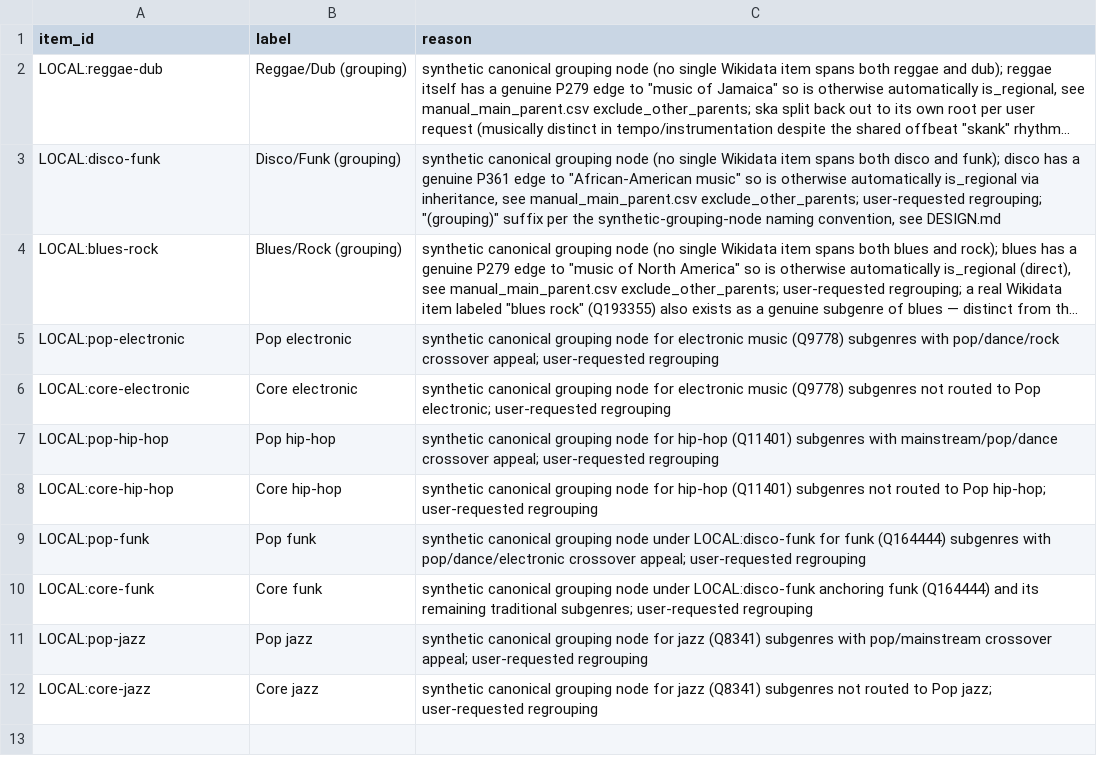
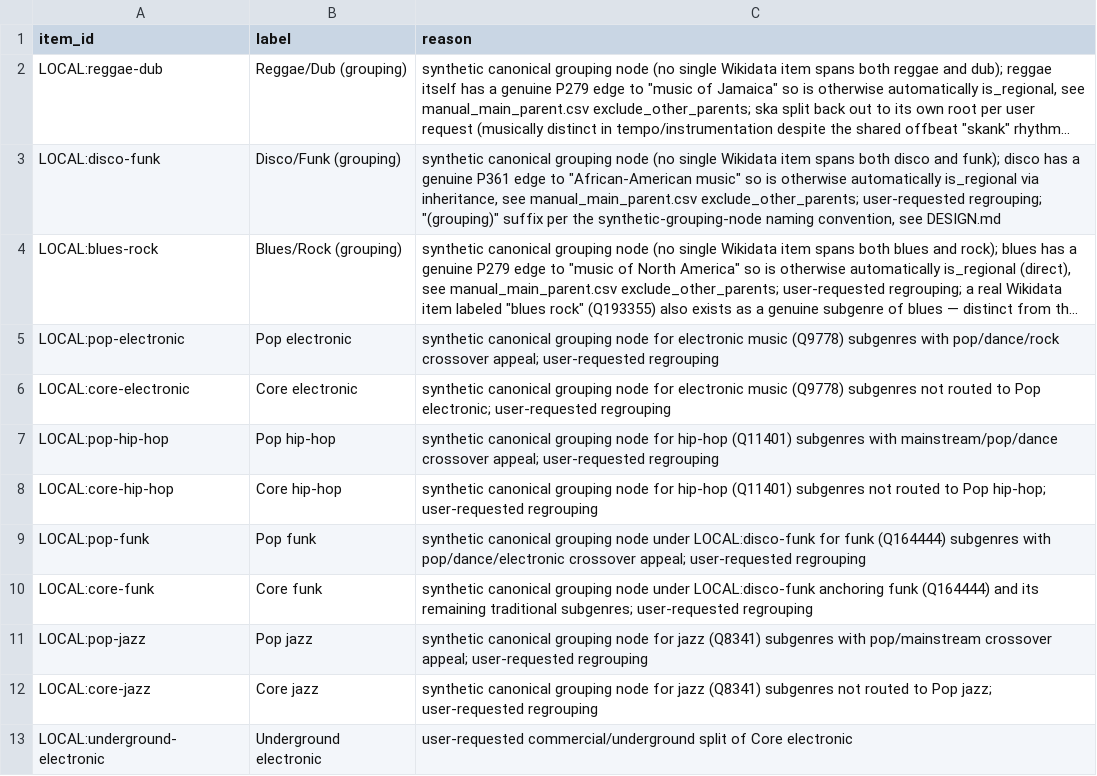
Before and after one commit to BehindTheMusicTree/grow-the-music-tree-api, a CSV file: grow/curation/seed/manual_canonical_parent_additions.csv, drawn as a sheet; long unchanged cells end in ….

```diff
--- a/grow/curation/seed/manual_canonical_parent_additions.csv
+++ b/grow/curation/seed/manual_canonical_parent_additions.csv
@@ -12 +12,2 @@ LOCAL:pop-jazz,Pop jazz,synthetic canonical grouping node for jazz (Q8341) subge
 LOCAL:core-jazz,Core jazz,synthetic canonical grouping node for jazz (Q8341) subgenres not routed to Pop jazz; user-requested regrouping
+LOCAL:underground-electronic,Underground electronic,user-requested commercial/underground split of Core electronic
```
Also changed, not shown: grow/curation/seed/manual_main_parent.csv, 11 other files.
